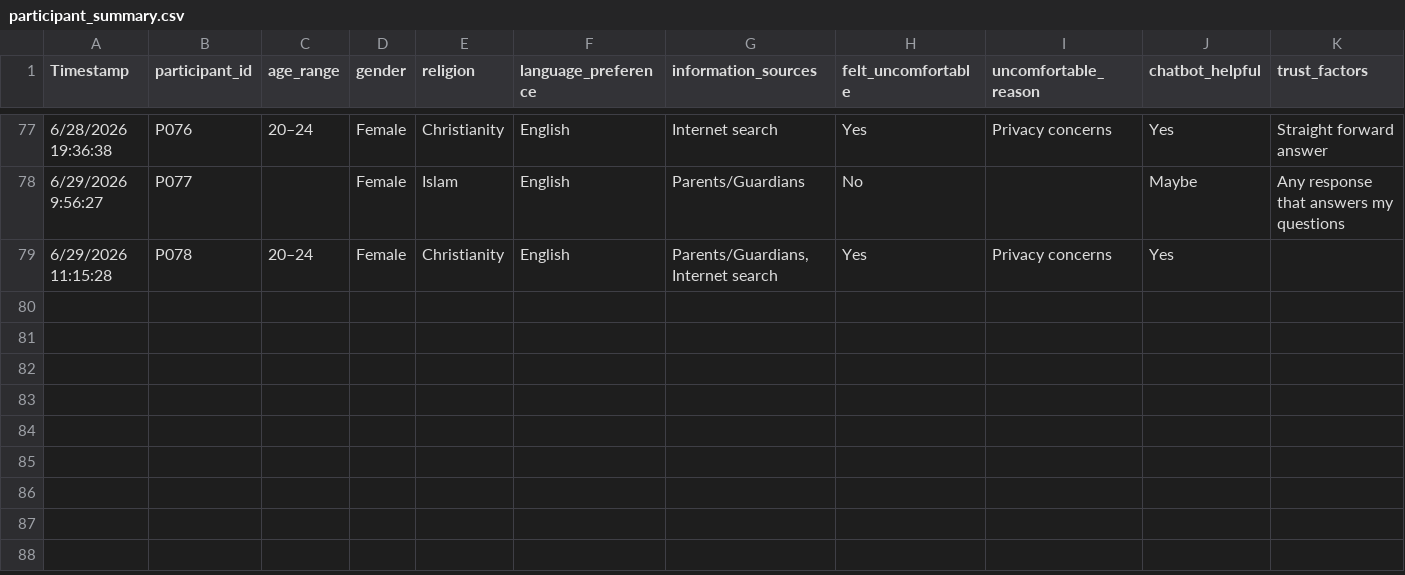
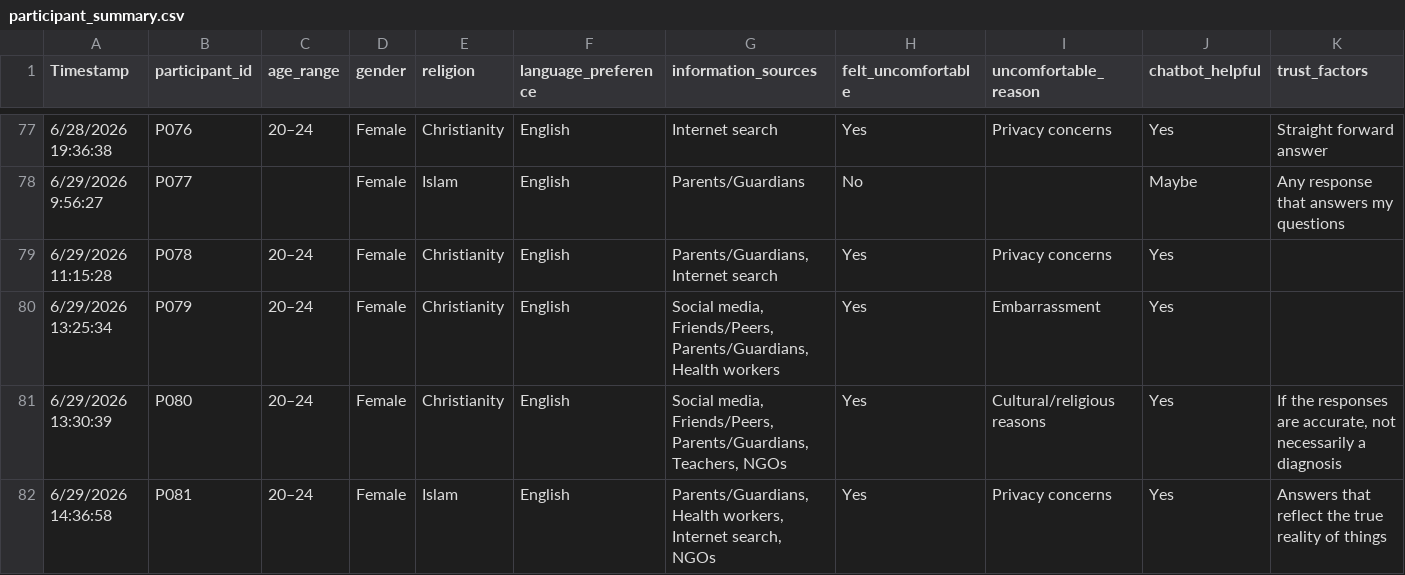
Before and after one commit to abiolalawal14/Abiyamo, a CSV file: data/raw_queries/participant_summary.csv, drawn as a sheet; only a part is shown, gaps mark what is left out; rows hold the shown columns only; the diff names each change by its address in the sheet, - before the commit and + after, or states it on an @@ line.

```diff
--- a/data/raw_queries/participant_summary.csv
+++ b/data/raw_queries/participant_summary.csv
+row 80: 6/29/2026 13:25:34 | P079 | 20–24 | Female | Christianity | English | Social media, Friends/Peers, Parents/Guardians, Health workers | Yes | Embarrassment | Yes
+row 81: 6/29/2026 13:30:39 | P080 | 20–24 | Female | Christianity | English | Social media, Friends/Peers, Parents/Guardians, Teachers, NGOs | Yes | Cultural/religious reasons | Yes | If the responses are accurate, not necessarily a diagnosis
+row 82: 6/29/2026 14:36:58 | P081 | 20–24 | Female | Islam | English | Parents/Guardians, Health workers, Internet search, NGOs | Yes | Privacy concerns | Yes | Answers that reflect the true reality of things
```
Also changed, not shown: data/raw_queries/form_responses.csv, data/raw_queries/label_studio_import.csv, 2 other files.
